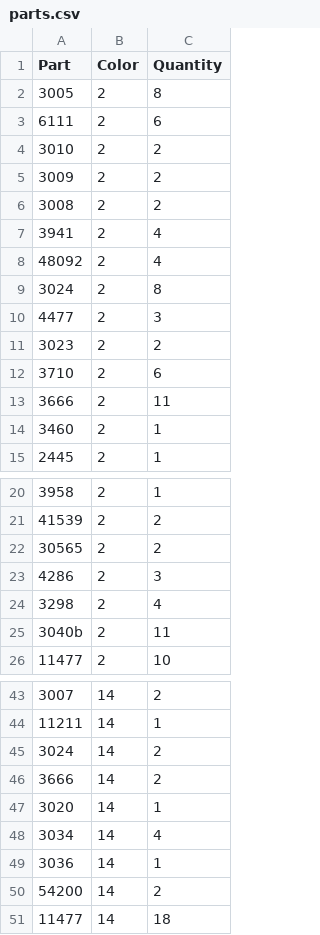
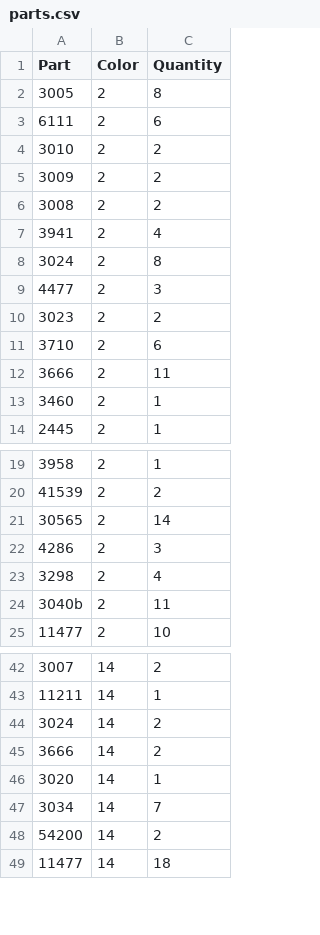
Before and after one commit to henrikljungberg5467/lego, a CSV file: docs/parts.csv, drawn as a sheet; only a part is shown, gaps mark what is left out.

```diff
--- a/docs/parts.csv
+++ b/docs/parts.csv
@@ -7,3 +7,2 @@ Part,Color,Quantity
 3941,2,4
-48092,2,4
 3024,2,8
@@ -21,3 +20,3 @@ Part,Color,Quantity
 41539,2,2
-30565,2,2
+30565,2,14
 4286,2,3
@@ -47,4 +46,3 @@ Part,Color,Quantity
 3020,14,1
-3034,14,4
-3036,14,1
+3034,14,7
 54200,14,2
```
Also changed, not shown: docs/pick_a_brick.csv, 18 other files.
